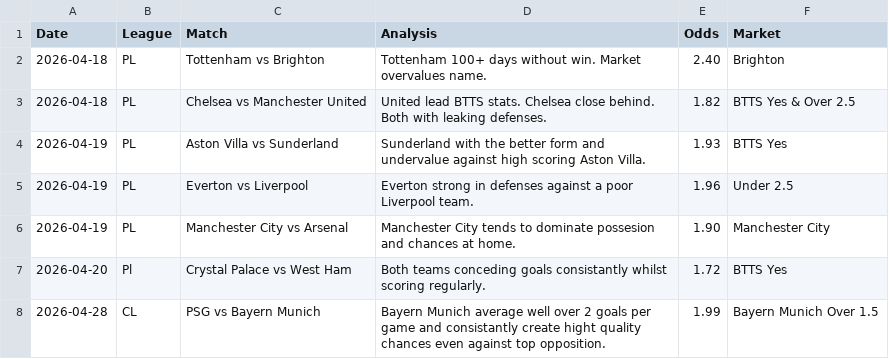
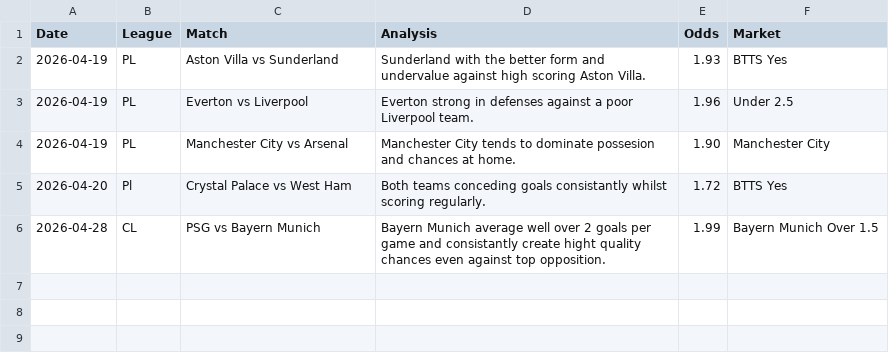
Before and after one commit to PLBETS/PLBETS.github.io, a CSV file: csv/bets.csv, drawn as a sheet; the diff names each change by its address in the sheet, - before the commit and + after, or states it on an @@ line.

```diff
--- a/csv/bets.csv
+++ b/csv/bets.csv
-row 2: 2026-04-18 | PL | Tottenham vs Brighton | Tottenham 100+ days without win. Market overvalues name. | 2.40 | Brighton
-row 3: 2026-04-18 | PL | Chelsea vs Manchester United | United lead BTTS stats. Chelsea close behind. Both with leaking defenses. | 1.82 | BTTS Yes & Over 2.5
```
Also changed, not shown: csv/betlog.csv.
